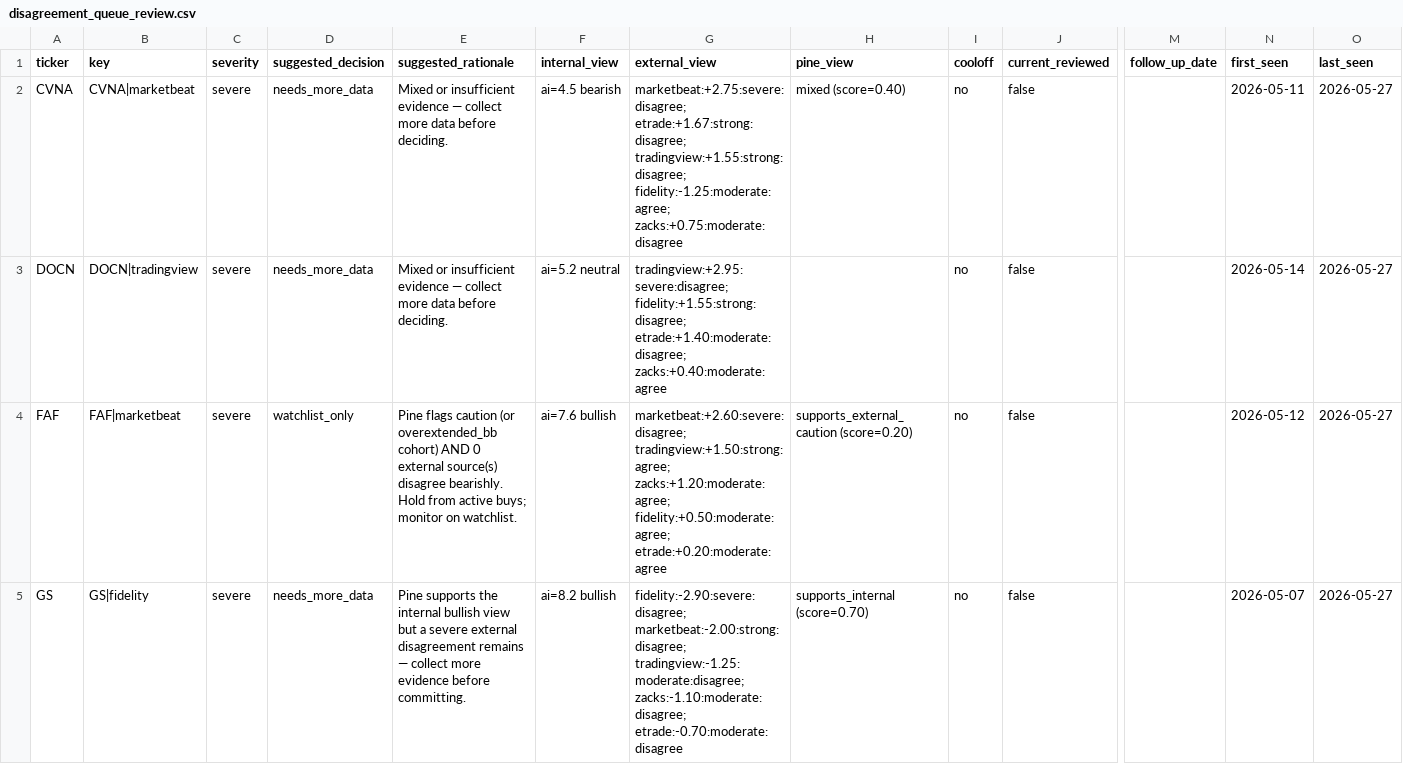
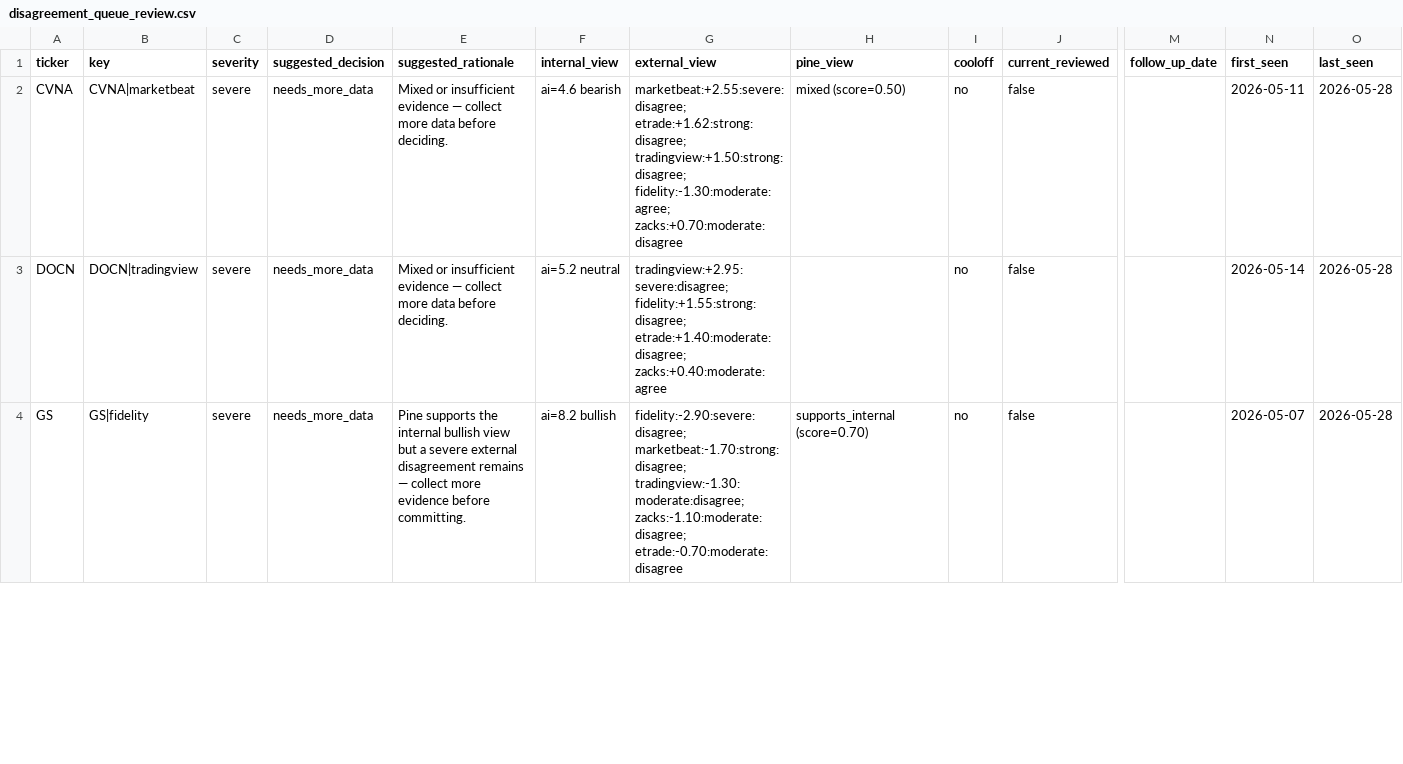
Before and after one commit to stdeplock-prog/ai-stock-rankings, a CSV file: data/reports/disagreement_queue_review.csv, drawn as a sheet; only a part is shown, gaps mark what is left out; removed rows and columns are numbered as before the commit, all else as after; rows hold the shown columns only; the diff covers the shown part only; the diff names each change by its address in the sheet, - before the commit and + after, or states it on an @@ line.

```diff
--- a/data/reports/disagreement_queue_review.csv
+++ b/data/reports/disagreement_queue_review.csv
-F2 (internal_view): ai=4.5 bearish
+F2 (internal_view): ai=4.6 bearish
-G2 (external_view): marketbeat:+2.75:severe:disagree; etrade:+1.67:strong:disagree; tradingview:+1.55:strong:disagree; fidelity:-1.25:moderate:agree; zacks:+0.75:moderate:disagree
+G2 (external_view): marketbeat:+2.55:severe:disagree; etrade:+1.62:strong:disagree; tradingview:+1.50:strong:disagree; fidelity:-1.30:moderate:agree; zacks:+0.70:moderate:disagree
-H2 (pine_view): mixed (score=0.40)
+H2 (pine_view): mixed (score=0.50)
-O2:O3 (last_seen): 2026-05-27
+O2:O3 (last_seen): 2026-05-28
-row 4: FAF | FAF|marketbeat | severe | watchlist_only | Pine flags caution (or overextended_bb cohort) AND 0 external source(s) disagree bearishly. Hold from active buys; monitor on watchlist. | ai=7.6 bullish | marketbeat:+2.60:severe:disagree; tradingview:+1.50:strong:agree; zacks:+1.20:moderate:agree; fidelity:+0.50:moderate:agree; etrade:+0.20:moderate:agree | supports_external_caution (score=0.20) | no | false |  | 2026-05-12 | 2026-05-27
-G4 (external_view): fidelity:-2.90:severe:disagree; marketbeat:-2.00:strong:disagree; tradingview:-1.25:moderate:disagree; zacks:-1.10:moderate:disagree; etrade:-0.70:moderate:disagree
+G4 (external_view): fidelity:-2.90:severe:disagree; marketbeat:-1.70:strong:disagree; tradingview:-1.30:moderate:disagree; zacks:-1.10:moderate:disagree; etrade:-0.70:moderate:disagree
-O4 (last_seen): 2026-05-27
+O4 (last_seen): 2026-05-28
```
Also changed, not shown: 3 added rows, 3 removed rows and 28 edited cells elsewhere in this file, data/processed/catalysts.csv, data/processed/scoring_outputs/swing_rankings.csv, 44 other files.
